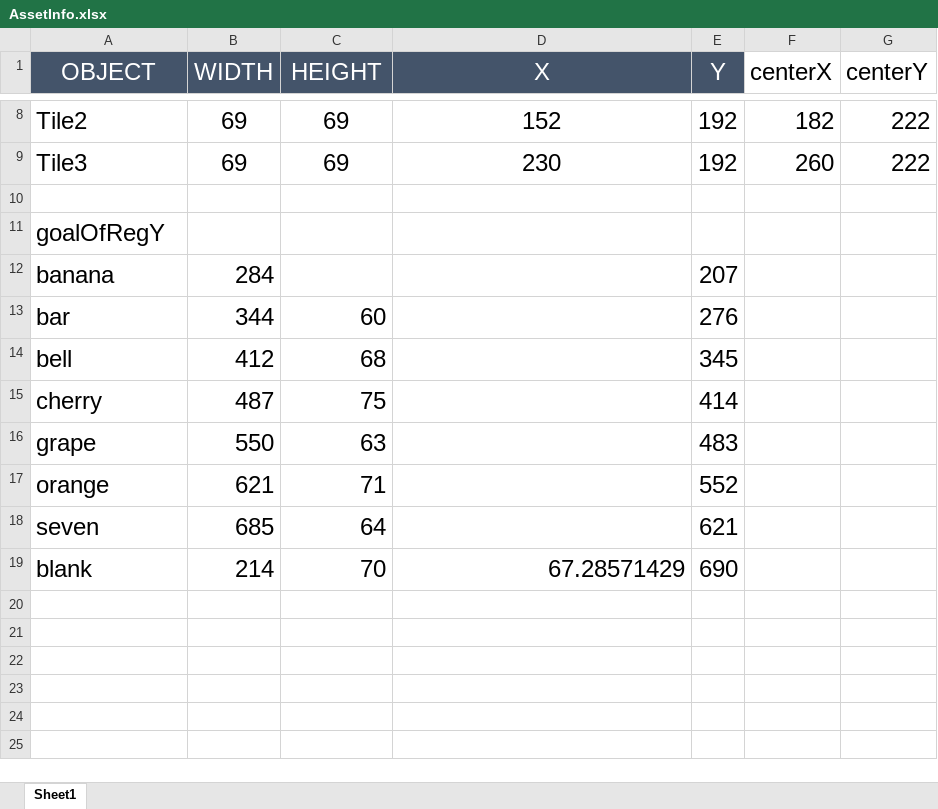
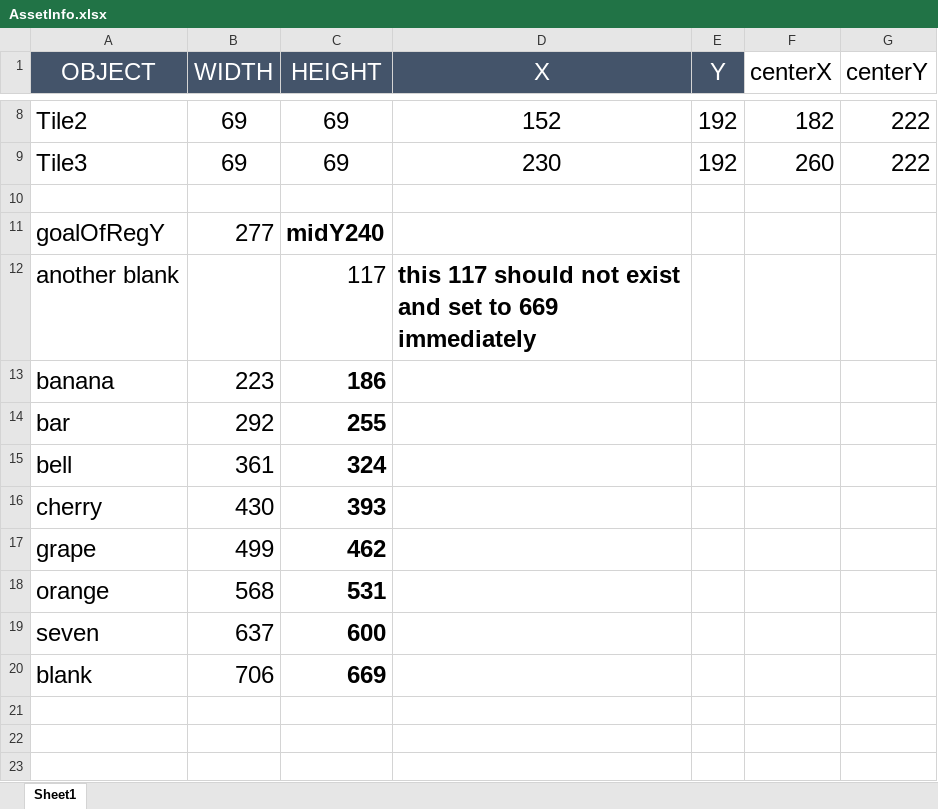
Before and after one commit to jguarecuco/SlotMachine, an Excel workbook: COMP397-SlotMachineDemo/Assets/images/AssetInfo.xlsx, sheet Sheet1, drawn as a sheet; only a part is shown, gaps mark what is left out; the shorter side is filled out with more unchanged rows; values as stored, in another font and other column widths than the file's, no borders; removed rows and columns are numbered as before the commit, all else as after; the diff names each change by its address in the sheet, - before the commit and + after, or states it on an @@ line.

```diff
--- a/COMP397-SlotMachineDemo/Assets/images/AssetInfo.xlsx (sheet Sheet1)
+++ b/COMP397-SlotMachineDemo/Assets/images/AssetInfo.xlsx (sheet Sheet1)
-B11 (WIDTH): (empty)
+B11 (WIDTH): 277
-C11 (HEIGHT): (empty)
+C11 (HEIGHT): midY240
+row 12: another blank |  | 117 | this 117 should not exist and set to 669 immediately
-B13 (WIDTH): 284
+B13 (WIDTH): 223
-C13 (HEIGHT): (empty)
+C13 (HEIGHT): 186
-E13 (Y): 207
+E13 (Y): (empty)
-B14 (WIDTH): 344
+B14 (WIDTH): 292
-C14 (HEIGHT): 60
+C14 (HEIGHT): 255
-C14:C20 bold: off
+C14:C20 bold: on
-E14 (Y): 276
+E14 (Y): (empty)
-B15 (WIDTH): 412
+B15 (WIDTH): 361
-C15 (HEIGHT): 68
+C15 (HEIGHT): 324
-E15 (Y): 345
+E15 (Y): (empty)
-B16 (WIDTH): 487
+B16 (WIDTH): 430
-C16 (HEIGHT): 75
+C16 (HEIGHT): 393
-E16 (Y): 414
+E16 (Y): (empty)
-B17 (WIDTH): 550
+B17 (WIDTH): 499
-C17 (HEIGHT): 63
+C17 (HEIGHT): 462
-E17 (Y): 483
+E17 (Y): (empty)
-B18 (WIDTH): 621
+B18 (WIDTH): 568
-C18 (HEIGHT): 71
+C18 (HEIGHT): 531
-E18 (Y): 552
+E18 (Y): (empty)
-B19 (WIDTH): 685
+B19 (WIDTH): 637
-C19 (HEIGHT): 64
+C19 (HEIGHT): 600
-E19 (Y): 621
+E19 (Y): (empty)
-B20 (WIDTH): 214
+B20 (WIDTH): 706
-C20 (HEIGHT): 70
+C20 (HEIGHT): 669
-D20 (X): 67.28571429
+D20 (X): (empty)
-E20 (Y): 690
+E20 (Y): (empty)
-row 20: (empty)
```
Also changed, not shown: 12 other files.
